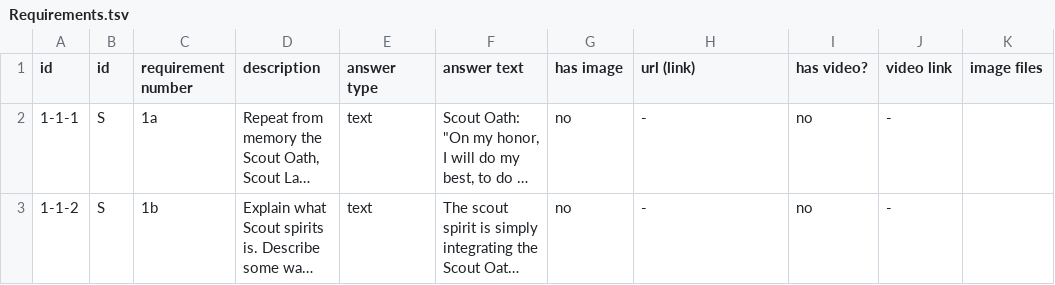
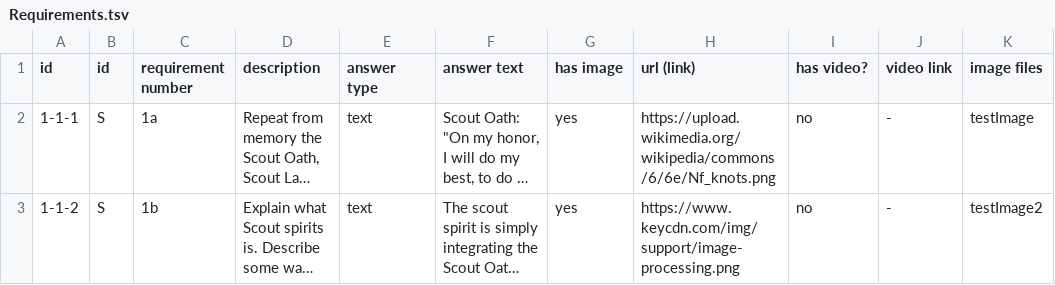
Before and after one commit to rmfandyplayz/ttfc, a TSV file: Assets/Resources/Requirements.tsv, drawn as a sheet; only a part is shown; long unchanged cells end in …; the diff covers the shown part only; the diff names each change by its address in the sheet, - before the commit and + after, or states it on an @@ line.

```diff
--- a/Assets/Resources/Requirements.tsv
+++ b/Assets/Resources/Requirements.tsv
-G2:G3 (has image): no
+G2:G3 (has image): yes
-H2 (url (link)): -
+H2 (url (link)): https://upload.wikimedia.org/wikipedia/commons/6/6e/Nf_knots.png
-K2 (image files): (empty)
+K2 (image files): testImage
-H3 (url (link)): -
+H3 (url (link)): https://www.keycdn.com/img/support/image-processing.png
-K3 (image files): (empty)
+K3 (image files): testImage2
```
Also changed, not shown: 13 edited cells elsewhere in this file, 26 other files.
